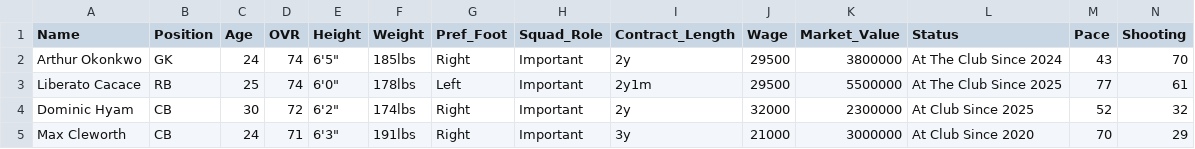
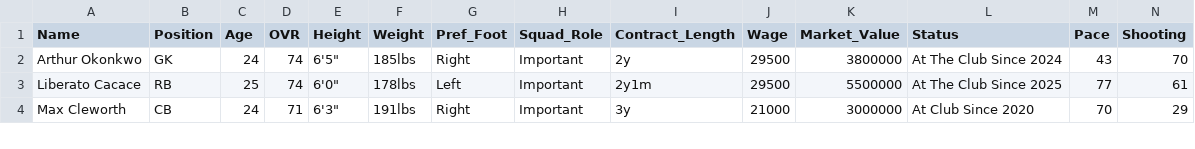
Before and after one commit to Gaunttk/Keeyvon-Jenkins-FC26-Manager-Career, a CSV file: wrexham_squad.csv, drawn as a sheet; only a part is shown; removed rows and columns are numbered as before the commit, all else as after; rows hold the shown columns only; the diff covers the shown part only; the diff names each change by its address in the sheet, - before the commit and + after, or states it on an @@ line.

```diff
--- a/wrexham_squad.csv
+++ b/wrexham_squad.csv
-row 4: Dominic Hyam | CB | 30 | 72 | 6'2" | 174lbs | Right | Important | 2y | 32000 | 2300000 | At Club Since 2025 | 52 | 32
```
Also changed, not shown: 2 added rows and 3 edited cells elsewhere in this file, 21 other files.
